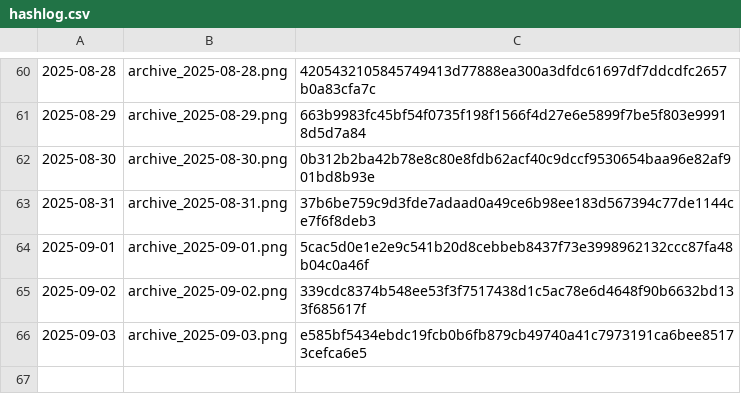
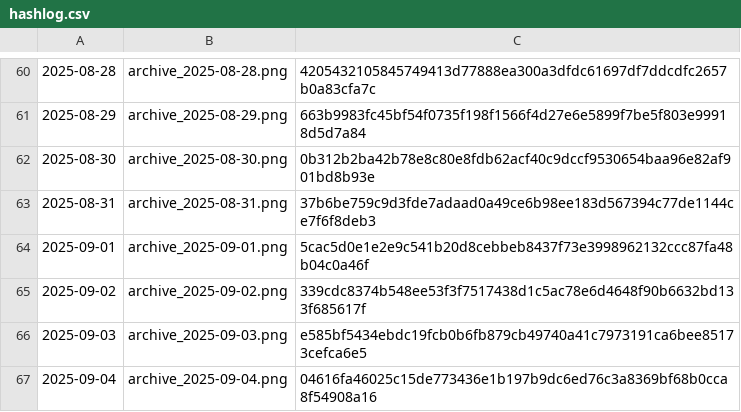
Before and after one commit to gothedistance25/my-website-archiver, a CSV file: archives/hashlog.csv, drawn as a sheet; only a part is shown, gaps mark what is left out; the diff names each change by its address in the sheet, - before the commit and + after, or states it on an @@ line.

```diff
--- a/archives/hashlog.csv
+++ b/archives/hashlog.csv
+row 67: 2025-09-04 | archive_2025-09-04.png | 04616fa46025c15de773436e1b197b9dc6ed76c3a8369bf68b0cca8f54908a16
```
Also changed, not shown: 1 other file.
